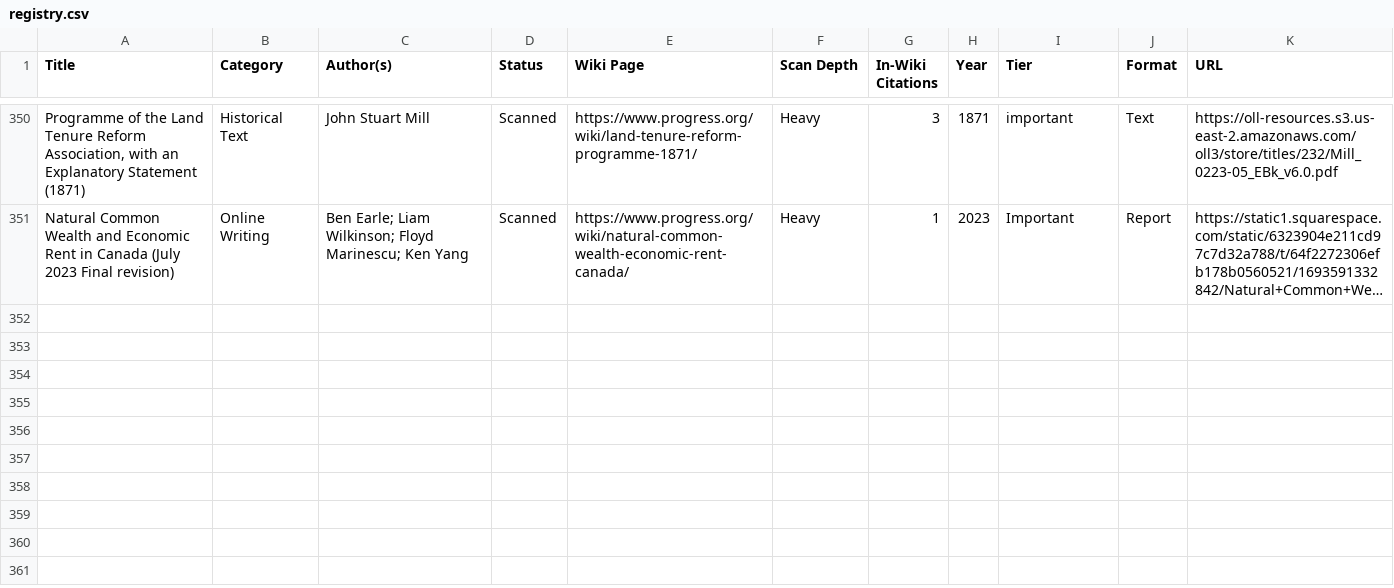
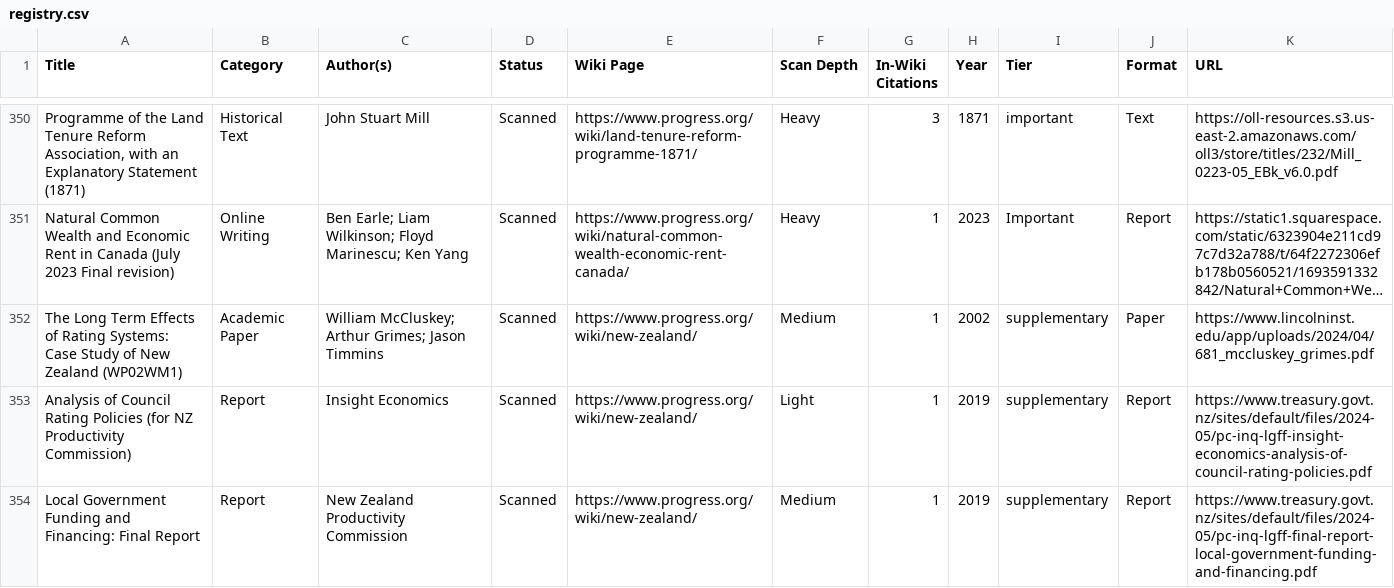
Before and after one commit to floydmari/georgism-wiki, a CSV file: sources/registry.csv, drawn as a sheet; only a part is shown, gaps mark what is left out; long unchanged cells end in …; the diff names each change by its address in the sheet, - before the commit and + after, or states it on an @@ line.

```diff
--- a/sources/registry.csv
+++ b/sources/registry.csv
+row 352: The Long Term Effects of Rating Systems: Case Study of New Zealand (WP02WM1) | Academic Paper | William McCluskey; Arthur Grimes; Jason Timmins | Scanned | https://www.progress.org/wiki/new-zealand/ | Medium | 1 | 2002 | supplementary | Paper | https://www.lincolninst.edu/app/uploads/2024/04/681_mccluskey_grimes.pdf
+row 353: Analysis of Council Rating Policies (for NZ Productivity Commission) | Report | Insight Economics | Scanned | https://www.progress.org/wiki/new-zealand/ | Light | 1 | 2019 | supplementary | Report | https://www.treasury.govt.nz/sites/default/files/2024-05/pc-inq-lgff-insight-economics-analysis-of-council-rating-policies.pdf
+row 354: Local Government Funding and Financing: Final Report | Report | New Zealand Productivity Commission | Scanned | https://www.progress.org/wiki/new-zealand/ | Medium | 1 | 2019 | supplementary | Report | https://www.treasury.govt.nz/sites/default/files/2024-05/pc-inq-lgff-final-report-local-government-funding-and-financing.pdf
```
Also changed, not shown: sources/wiki-inventory.csv, 4 other files.
